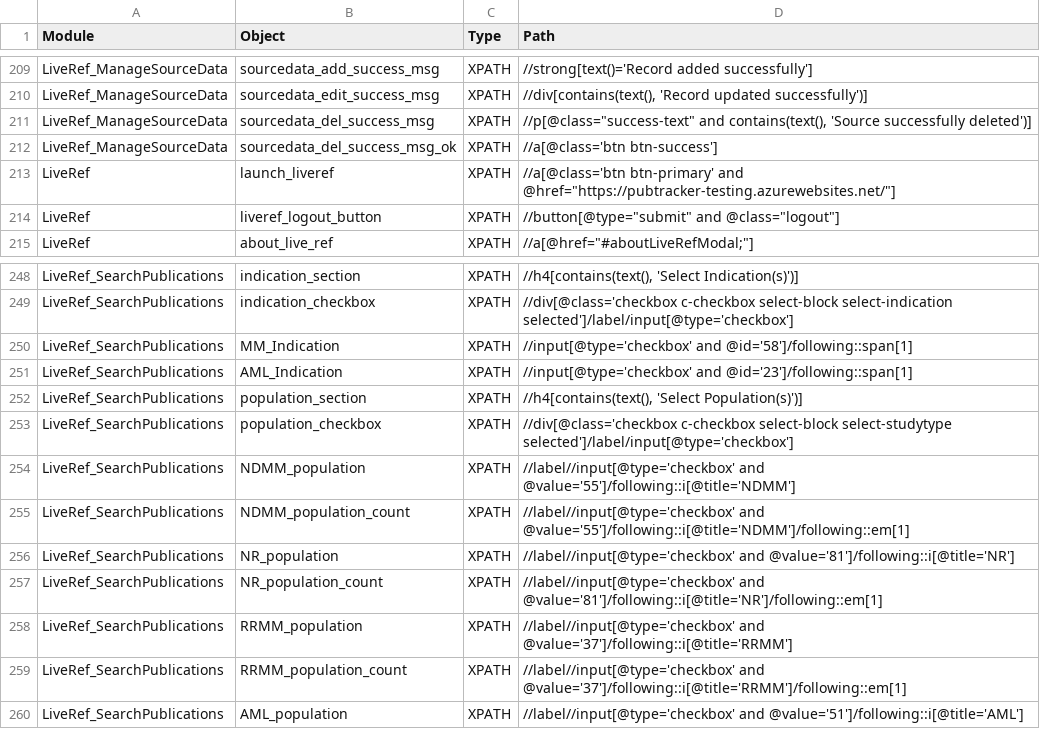
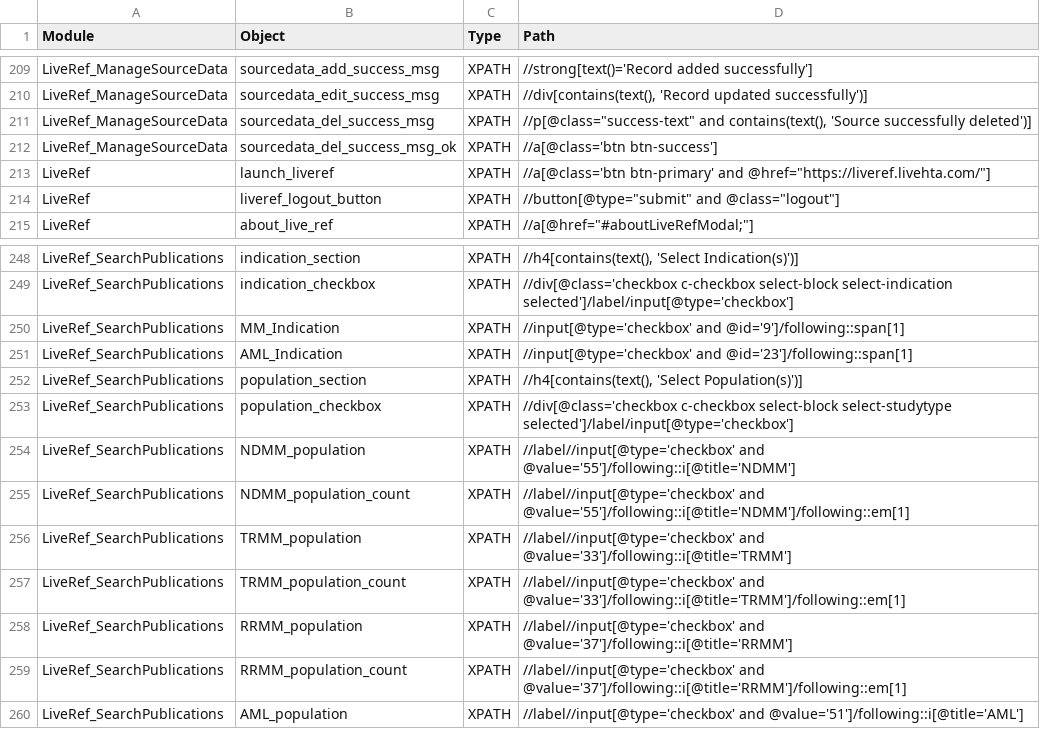
Before and after one commit to shilpasairam/shilpasairam, a CSV file: Configurations/OR_PROD.csv, drawn as a sheet; only a part is shown, gaps mark what is left out.

Commit message:
OR update and Test data update

```diff
--- a/Configurations/OR_PROD.csv
+++ b/Configurations/OR_PROD.csv
@@ -212,3 +212,3 @@ LiveRef_ManageSourceData,sourcedata_del_success_msg,XPATH,"//p[@class=""success-
 LiveRef_ManageSourceData,sourcedata_del_success_msg_ok,XPATH,//a[@class='btn btn-success']
-LiveRef,launch_liveref,XPATH,"//a[@class='btn btn-primary' and @href=""https://pubtracker-testing.azurewebsites.net/""]"
+LiveRef,launch_liveref,XPATH,"//a[@class='btn btn-primary' and @href=""https://liveref.livehta.com/""]"
 LiveRef,liveref_logout_button,XPATH,"//button[@type=""submit"" and @class=""logout""]"
@@ -249,3 +249,3 @@ LiveRef_SearchPublications,indication_section,XPATH,"//h4[contains(text(), 'Sele
 LiveRef_SearchPublications,indication_checkbox,XPATH,//div[@class='checkbox c-checkbox select-block select-indication selected']/label/input[@type='checkbox']
-LiveRef_SearchPublications,MM_Indication,XPATH,//input[@type='checkbox' and @id='58']/following::span[1]
+LiveRef_SearchPublications,MM_Indication,XPATH,//input[@type='checkbox' and @id='9']/following::span[1]
 LiveRef_SearchPublications,AML_Indication,XPATH,//input[@type='checkbox' and @id='23']/following::span[1]
@@ -255,4 +255,4 @@ LiveRef_SearchPublications,NDMM_population,XPATH,//label//input[@type='checkbox'
 LiveRef_SearchPublications,NDMM_population_count,XPATH,//label//input[@type='checkbox' and @value='55']/following::i[@title='NDMM']/following::em[1]
-LiveRef_SearchPublications,NR_population,XPATH,//label//input[@type='checkbox' and @value='81']/following::i[@title='NR']
-LiveRef_SearchPublications,NR_population_count,XPATH,//label//input[@type='checkbox' and @value='81']/following::i[@title='NR']/following::em[1]
+LiveRef_SearchPublications,TRMM_population,XPATH,//label//input[@type='checkbox' and @value='33']/following::i[@title='TRMM']
+LiveRef_SearchPublications,TRMM_population_count,XPATH,//label//input[@type='checkbox' and @value='33']/following::i[@title='TRMM']/following::em[1]
 LiveRef_SearchPublications,RRMM_population,XPATH,//label//input[@type='checkbox' and @value='37']/following::i[@title='RRMM']
```
Also changed, not shown: Configurations/OR.csv, Configurations/OR_Staging.csv, 2 other files.
